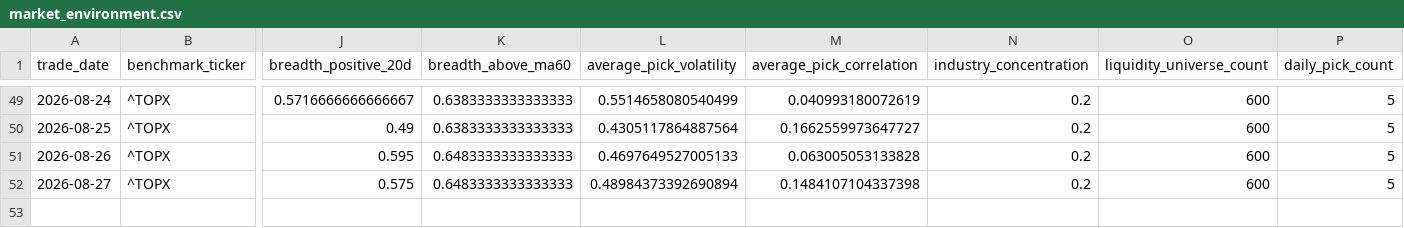
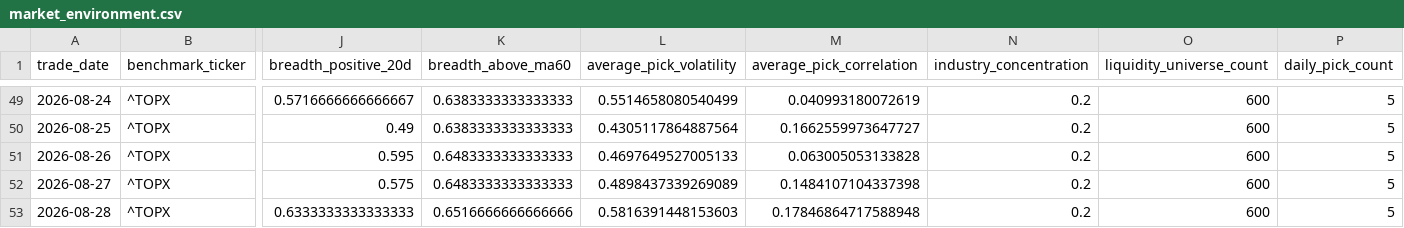
Before and after one commit to hzhipeng840-prog/jp100_momentum_system, a CSV file: data/history/market_environment.csv, drawn as a sheet; only a part is shown, gaps mark what is left out; rows hold the shown columns only; the diff names each change by its address in the sheet, - before the commit and + after, or states it on an @@ line.

```diff
--- a/data/history/market_environment.csv
+++ b/data/history/market_environment.csv
-L52 (average_pick_volatility): 0.48984373392690894
+L52 (average_pick_volatility): 0.4898437339269089
+row 53: 2026-08-28 | ^TOPX | 0.6333333333333333 | 0.6516666666666666 | 0.5816391448153603 | 0.17846864717588948 | 0.2 | 600 | 5
```
Also changed, not shown: data/history/daily_picks_history.csv, data/processed/backtest_summary.csv, 52 other files.
